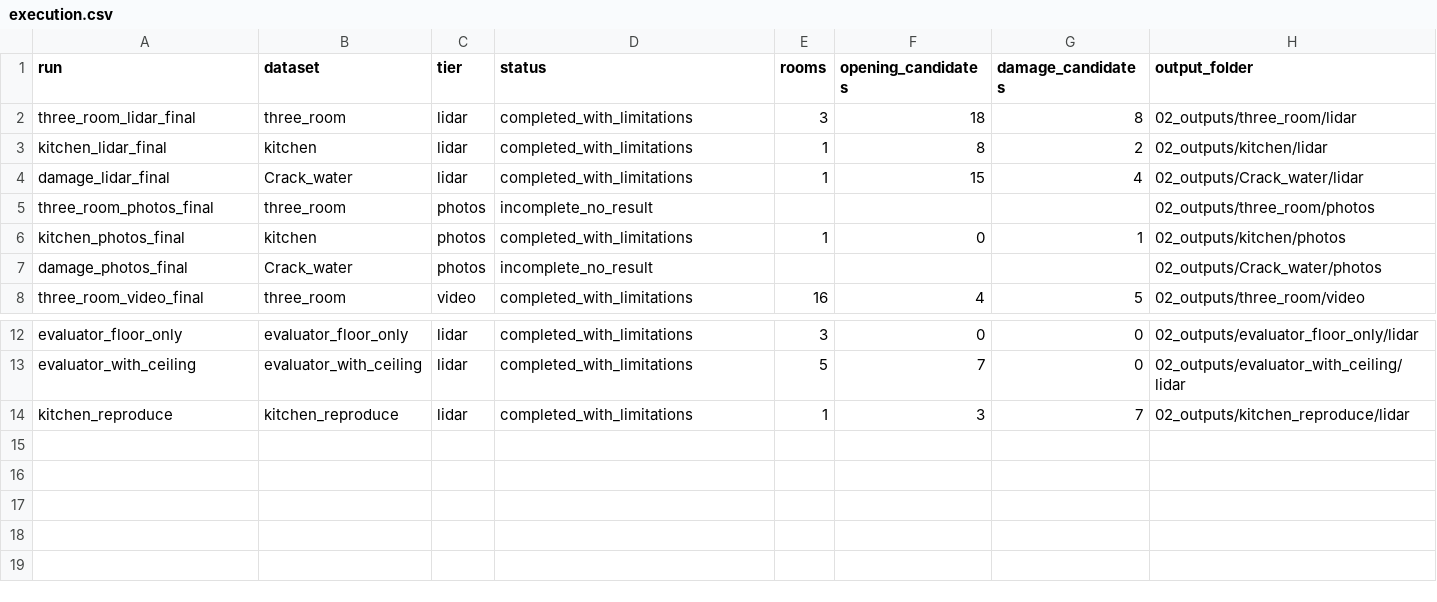
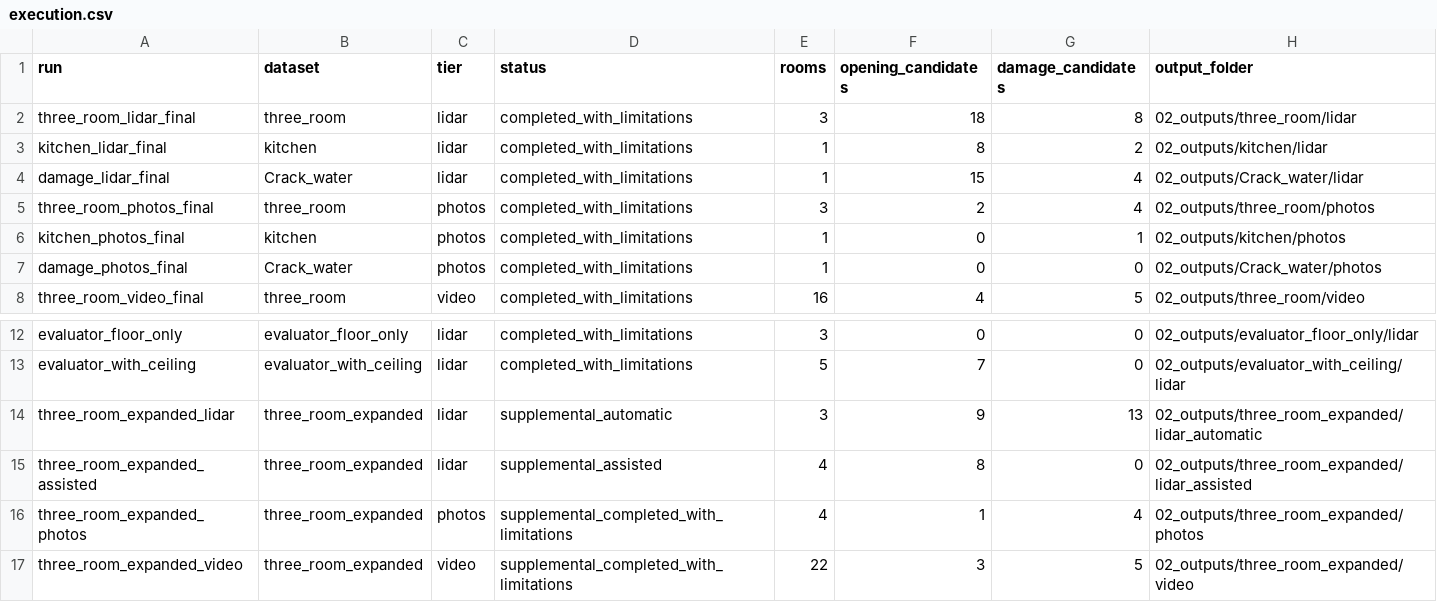
Before and after one commit to SubramDas/room-proof, a CSV file: docs/submission/part_2/03_evaluation/execution.csv, drawn as a sheet; only a part is shown, gaps mark what is left out.

```diff
--- a/docs/submission/part_2/03_evaluation/execution.csv
+++ b/docs/submission/part_2/03_evaluation/execution.csv
@@ -4,5 +4,5 @@ kitchen_lidar_final,kitchen,lidar,completed_with_limitations,1,8,2,02_outputs/ki
 damage_lidar_final,Crack_water,lidar,completed_with_limitations,1,15,4,02_outputs/Crack_water/lidar
-three_room_photos_final,three_room,photos,incomplete_no_result,,,,02_outputs/three_room/photos
+three_room_photos_final,three_room,photos,completed_with_limitations,3,2,4,02_outputs/three_room/photos
 kitchen_photos_final,kitchen,photos,completed_with_limitations,1,0,1,02_outputs/kitchen/photos
-damage_photos_final,Crack_water,photos,incomplete_no_result,,,,02_outputs/Crack_water/photos
+damage_photos_final,Crack_water,photos,completed_with_limitations,1,0,0,02_outputs/Crack_water/photos
 three_room_video_final,three_room,video,completed_with_limitations,16,4,5,02_outputs/three_room/video
@@ -13,2 +13,5 @@ evaluator_floor_only,evaluator_floor_only,lidar,completed_with_limitations,3,0,0
 evaluator_with_ceiling,evaluator_with_ceiling,lidar,completed_with_limitations,5,7,0,02_outputs/evaluator_with_ceiling/lidar
-kitchen_reproduce,kitchen_reproduce,lidar,completed_with_limitations,1,3,7,02_outputs/kitchen_reproduce/lidar
+three_room_expanded_lidar,three_room_expanded,lidar,supplemental_automatic,3,9,13,02_outputs/three_room_expanded/lidar_automatic
+three_room_expanded_assisted,three_room_expanded,lidar,supplemental_assisted,4,8,0,02_outputs/three_room_expanded/lidar_assisted
+three_room_expanded_photos,three_room_expanded,photos,supplemental_completed_with_limitations,4,1,4,02_outputs/three_room_expanded/photos
+three_room_expanded_video,three_room_expanded,video,supplemental_completed_with_limitations,22,3,5,02_outputs/three_room_expanded/video
```
Also changed, not shown: docs/submission/part_2/03_evaluation/room_dimensions.csv, docs/submission/part_2/03_evaluation/timing.csv, 27 other files.
